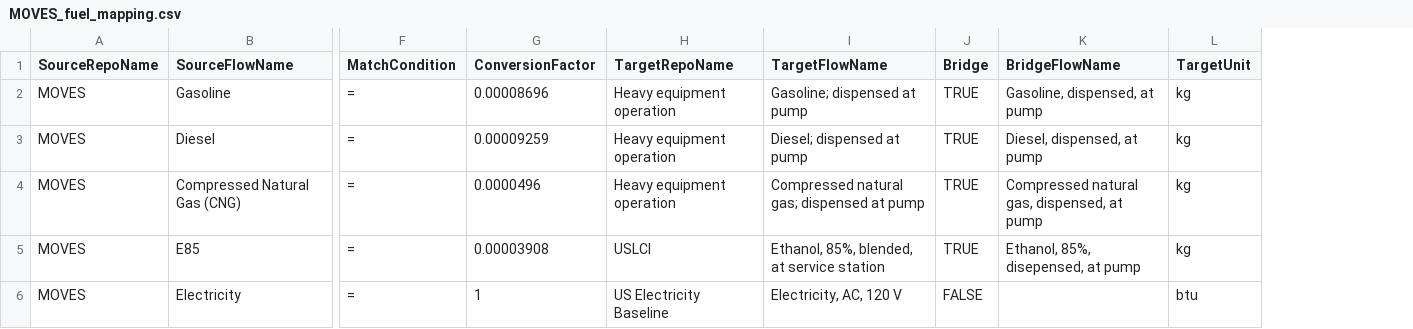
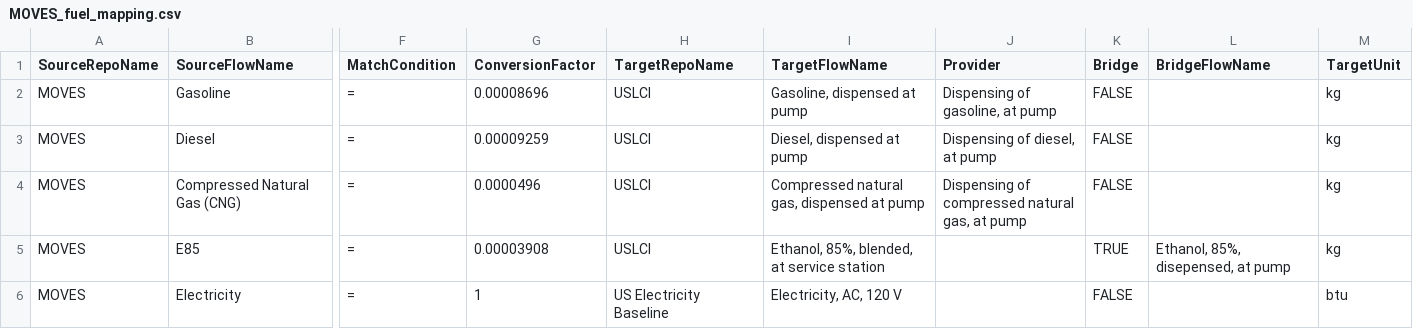
Before and after one commit to FLCAC-admin/uslci-moves, a CSV file: data/MOVES_fuel_mapping.csv, drawn as a sheet; only a part is shown, gaps mark what is left out; addresses are those after the commit; the diff names each change by its address in the sheet, - before the commit and + after, or states it on an @@ line.

Commit message:
assign default providers by name based on mapping file

```diff
--- a/data/MOVES_fuel_mapping.csv
+++ b/data/MOVES_fuel_mapping.csv
+column J (Provider), rows 2-4: Dispensing of gasoline, at pump | Dispensing of diesel, at pump | Dispensing of compressed natural gas, at pump
-H2:H4 (TargetRepoName): Heavy equipment operation
+H2:H4 (TargetRepoName): USLCI
-I2 (TargetFlowName): Gasoline; dispensed at pump
+I2 (TargetFlowName): Gasoline, dispensed at pump
-K2:K4 (Bridge): TRUE
+K2:K4 (Bridge): FALSE
-L2 (BridgeFlowName): Gasoline, dispensed, at pump
+L2 (BridgeFlowName): (empty)
-I3 (TargetFlowName): Diesel; dispensed at pump
+I3 (TargetFlowName): Diesel, dispensed at pump
-L3 (BridgeFlowName): Diesel, dispensed, at pump
+L3 (BridgeFlowName): (empty)
-I4 (TargetFlowName): Compressed natural gas; dispensed at pump
+I4 (TargetFlowName): Compressed natural gas, dispensed at pump
-L4 (BridgeFlowName): Compressed natural gas, dispensed, at pump
+L4 (BridgeFlowName): (empty)
```
Also changed, not shown: 1 other file.
